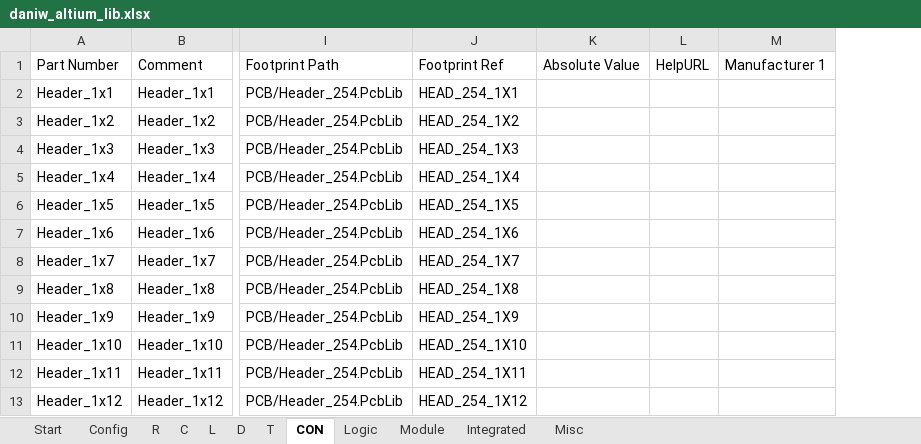
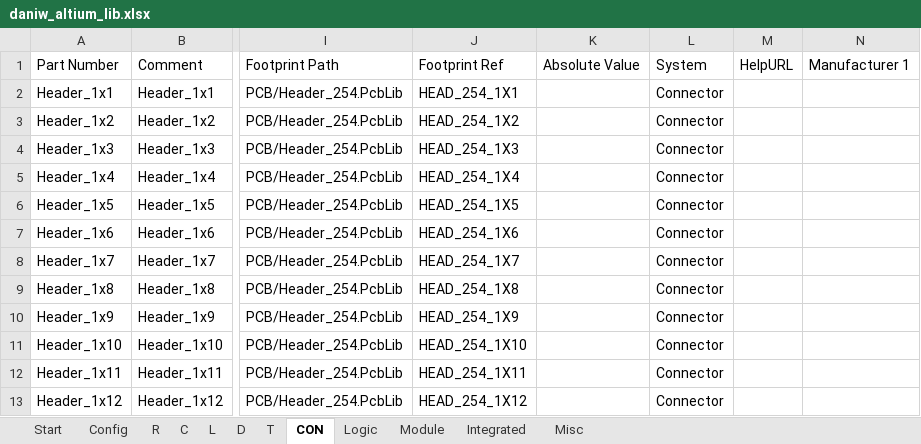
Before and after one commit to daniw/altium_lib, an Excel workbook: daniw_altium_lib.xlsx, sheet CON, drawn as a sheet; only a part is shown, gaps mark what is left out; values as stored, in another font and other column widths than the file's, no borders; conditional formats not drawn; the diff names each change by its address in the sheet, - before the commit and + after, or states it on an @@ line.

Commit message:
Parameter 'System' added to connectors for multiboard designs

```diff
--- a/daniw_altium_lib.xlsx (sheet CON)
+++ b/daniw_altium_lib.xlsx (sheet CON)
+column L, rows 1-13: System | Connector | Connector | Connector | Connector | Connector | Connector | Connector | Connector | Connector | Connector | Connector | Connector
```
